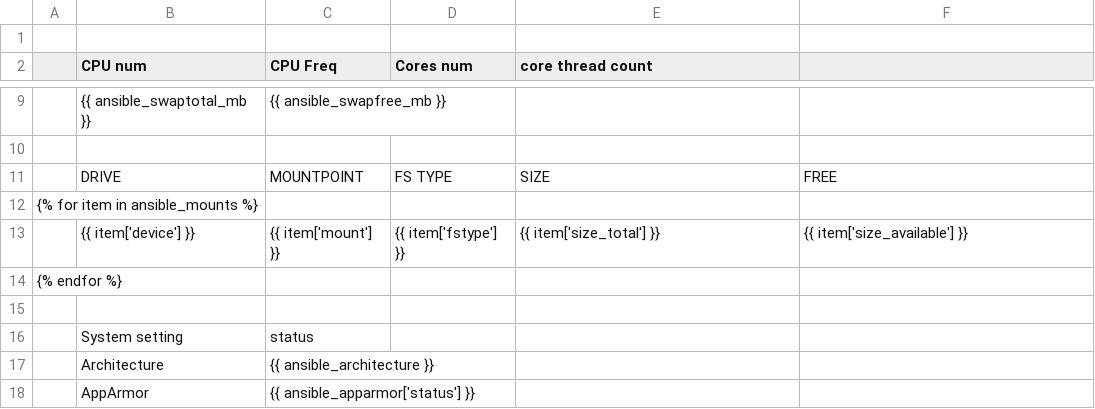
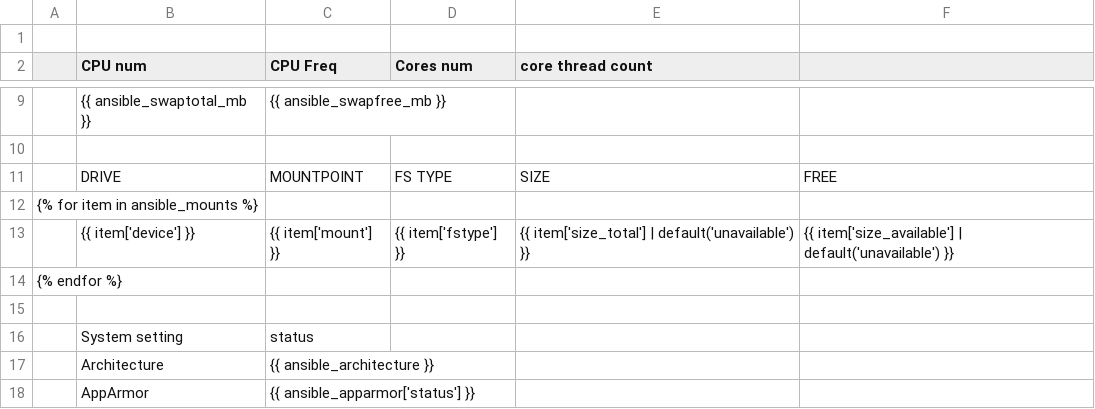
Before and after one commit to AlfrescoPremierServices/hc-harvester, a CSV file: yml/roles/common/templates/system.csv, drawn as a sheet; only a part is shown, gaps mark what is left out.

```diff
--- a/yml/roles/common/templates/system.csv
+++ b/yml/roles/common/templates/system.csv
@@ -12,3 +12,3 @@
 {% for item in ansible_mounts %}
-,{{ item['device'] }},{{ item['mount'] }},{{ item['fstype'] }},{{ item['size_total'] }},{{ item['size_available'] }}
+,{{ item['device'] }},{{ item['mount'] }},{{ item['fstype'] }},{{ item['size_total'] | default('unavailable') }},{{ item['size_available'] | default('unavailable') }}
 {% endfor %}
```
Also changed, not shown: 1 other file.
